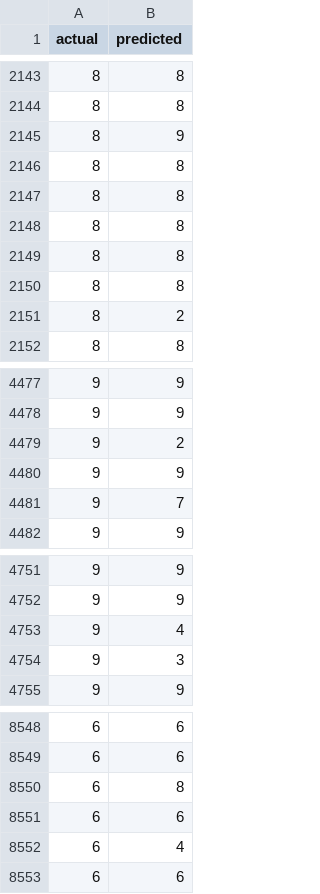
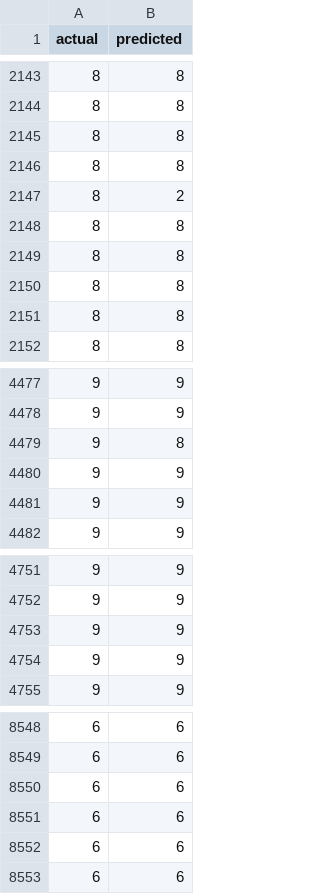
Before and after one commit to thomasreverso/DVC_TEST, a CSV file: plots/confusion.csv, drawn as a sheet; only a part is shown, gaps mark what is left out; the diff covers the shown part only.

```diff
--- a/plots/confusion.csv
+++ b/plots/confusion.csv
@@ -2144,5 +2144,5 @@ actual,predicted
 8,8
-8,9
+8,8
 8,8
-8,8
+8,2
 8,8
@@ -2150,3 +2150,3 @@ actual,predicted
 8,8
-8,2
+8,8
 8,8
@@ -4478,5 +4478,5 @@ actual,predicted
 9,9
-9,2
+9,8
 9,9
-9,7
+9,9
 9,9
@@ -4752,4 +4752,4 @@ actual,predicted
 9,9
-9,4
-9,3
+9,9
+9,9
 9,9
@@ -8549,5 +8549,5 @@ actual,predicted
 6,6
-6,8
+6,6
 6,6
-6,4
+6,6
 6,6
```
Also changed, not shown: 91 edited cells elsewhere in this file, 7 other files.
